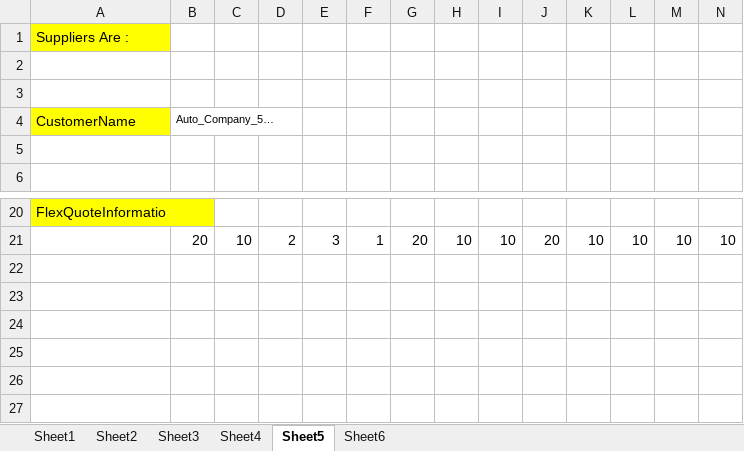
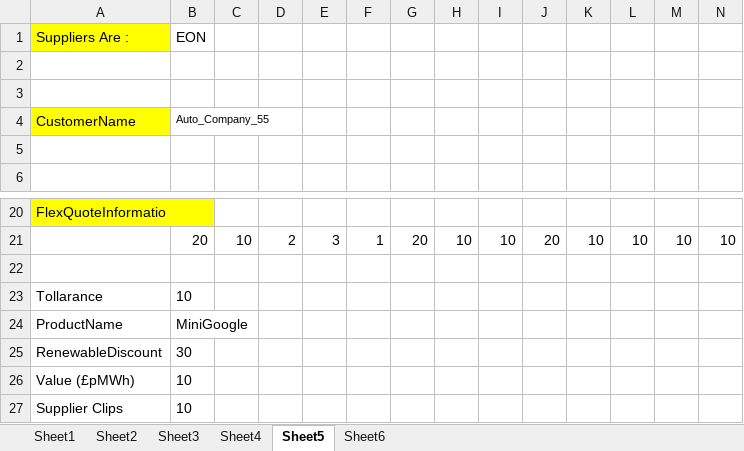
Before and after one commit to amitavgautam123/OpenEnergyMarket, an Excel workbook: data/testscriptdata.xlsx, sheet Sheet5, drawn as a sheet; only a part is shown, gaps mark what is left out; values as stored, in another font and other column widths than the file's, no borders; rows hold the shown columns only; the diff names each change by its address in the sheet, - before the commit and + after, or states it on an @@ line.

Commit message:
Added Flex management suite scripts

```diff
--- a/data/testscriptdata.xlsx (sheet Sheet5)
+++ b/data/testscriptdata.xlsx (sheet Sheet5)
-B1: (empty)
+B1: EON
-B4: Auto_Company_5…
+B4: Auto_Company_55
+row 22: (empty)
+row 23: Tollarance | 10
+row 24: ProductName | MiniGoogle
+row 25: RenewableDiscount | 30
+row 26: Value (£pMWh) | 10
+row 27: Supplier Clips | 10
```
